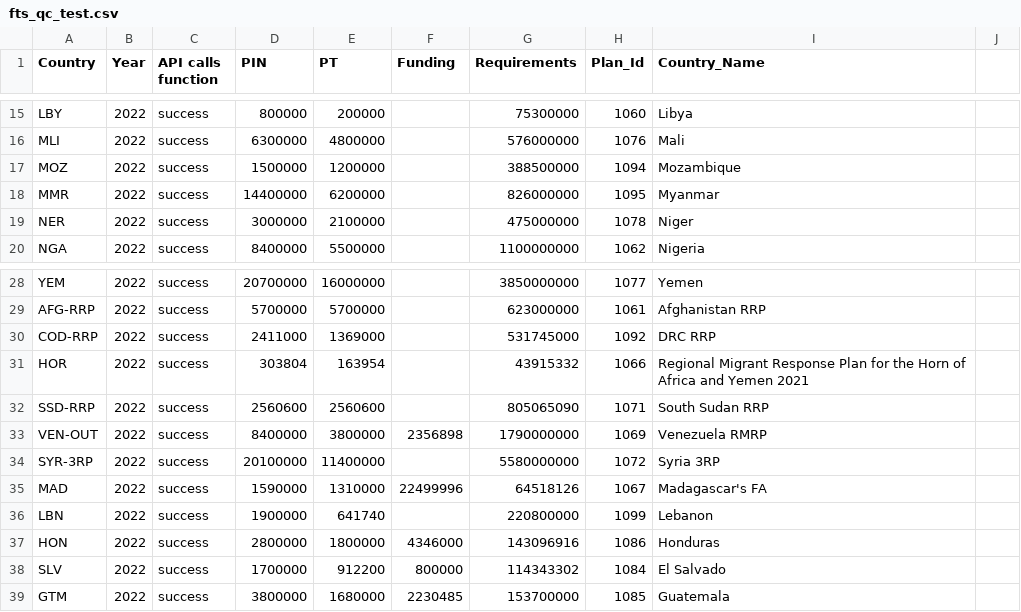
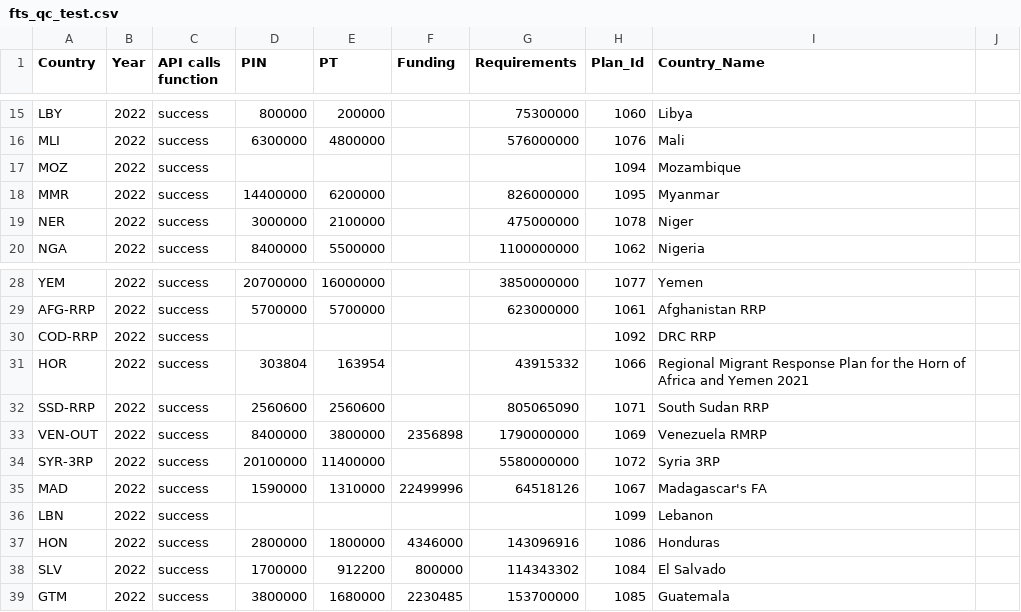
Before and after one commit to alexandru-m-g/csv-cache-helper, a CSV file: data/fts_qc_test.csv, drawn as a sheet; only a part is shown, gaps mark what is left out.

```diff
--- a/data/fts_qc_test.csv
+++ b/data/fts_qc_test.csv
@@ -16,3 +16,3 @@ LBY,2022,success,800000,200000,,75300000,1060,Libya,
 MLI,2022,success,6300000,4800000,,576000000,1076,Mali,
-MOZ,2022,success,1500000,1200000,,388500000,1094,Mozambique,
+MOZ,2022,success,,,,,1094,Mozambique,
 MMR,2022,success,14400000,6200000,,826000000,1095,Myanmar,
@@ -29,3 +29,3 @@ YEM,2022,success,20700000,16000000,,3850000000,1077,Yemen,
 AFG-RRP,2022,success,5700000,5700000,,623000000,1061,Afghanistan RRP,
-COD-RRP,2022,success,2411000,1369000,,531745000,1092,DRC RRP,
+COD-RRP,2022,success,,,,,1092,DRC RRP,
 HOR,2022,success,303804,163954,,43915332,1066,Regional Migrant Response Plan for the Horn of Africa and Yemen 2021,
@@ -35,3 +35,3 @@ SYR-3RP,2022,success,20100000,11400000,,5580000000,1072,Syria 3RP,
 MAD,2022,success,1590000,1310000,22499996,64518126,1067,Madagascar's FA,
-LBN,2022,success,1900000,641740,,220800000,1099,Lebanon,
+LBN,2022,success,,,,,1099,Lebanon,
 HON,2022,success,2800000,1800000,4346000,143096916,1086,Honduras,
```
